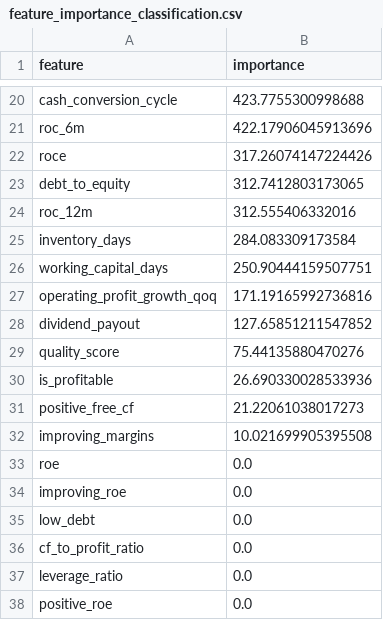
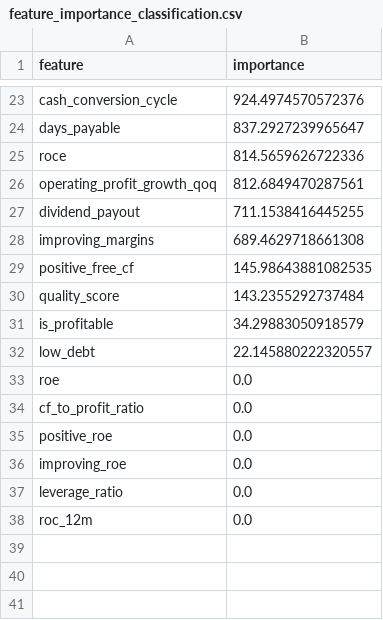
Before and after one commit to dones97/returnslightgbm, a CSV file: feature_importance_classification.csv, drawn as a sheet; only a part is shown, gaps mark what is left out; removed rows and columns are numbered as before the commit, all else as after; the diff covers the shown part only; the diff names each change by its address in the sheet, - before the commit and + after, or states it on an @@ line.

```diff
--- a/feature_importance_classification.csv
+++ b/feature_importance_classification.csv
-B23 (importance): 423.7755300998688
+B23 (importance): 924.4974570572376
-row 21: roc_6m | 422.17906045913696
+row 24: days_payable | 837.2927239965647
-B25 (importance): 317.26074147224426
+B25 (importance): 814.5659626722336
-row 23: debt_to_equity | 312.7412803173065
-row 24: roc_12m | 312.555406332016
-row 25: inventory_days | 284.083309173584
-row 26: working_capital_days | 250.90444159507751
-B26 (importance): 171.19165992736816
+B26 (importance): 812.6849470287561
-B27 (importance): 127.65851211547852
+B27 (importance): 711.1538416445255
+row 28: improving_margins | 689.4629718661308
+row 29: positive_free_cf | 145.98643881082535
-B30 (importance): 75.44135880470276
+B30 (importance): 143.2355292737484
-B31 (importance): 26.690330028533936
+B31 (importance): 34.29883050918579
-row 31: positive_free_cf | 21.22061038017273
-row 32: improving_margins | 10.021699905395508
+row 32: low_debt | 22.145880222320557
@@ row 36 moved to row 34: cf_to_profit_ratio @@
+row 35: positive_roe | 0.0
-row 35: low_debt | 0.0
-A38 (feature): positive_roe
+A38 (feature): roc_12m
```
Also changed, not shown: 14 added rows, 11 removed rows and 7 edited cells elsewhere in this file, 1 other file.
